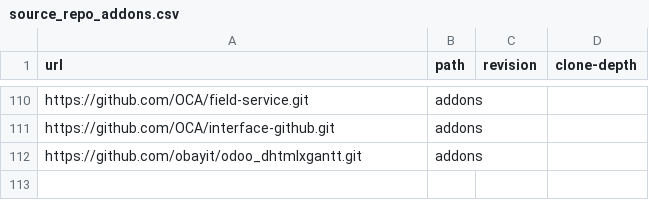
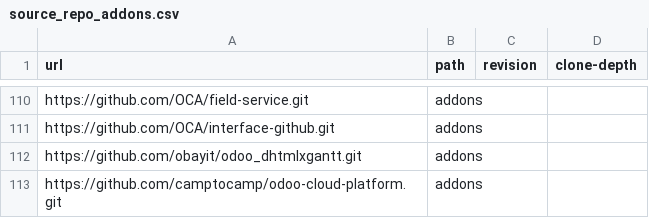
Before and after one commit to ERPLibre/ERPLibre, a CSV file: source_repo_addons.csv, drawn as a sheet; only a part is shown, gaps mark what is left out; the diff names each change by its address in the sheet, - before the commit and + after, or states it on an @@ line.

Commit message:
[ADD] camptocamp odoo-cloud-platform

```diff
--- a/source_repo_addons.csv
+++ b/source_repo_addons.csv
+row 113: https://github.com/camptocamp/odoo-cloud-platform.git | addons
```
Also changed, not shown: 4 other files.
